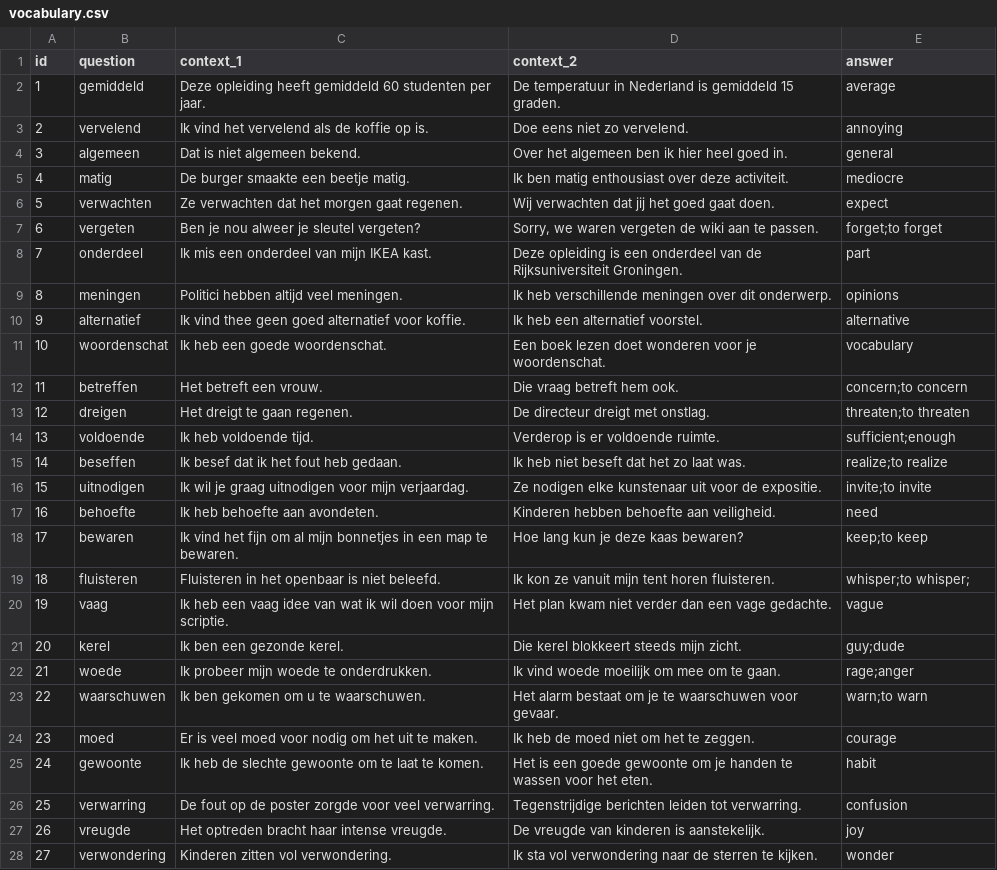
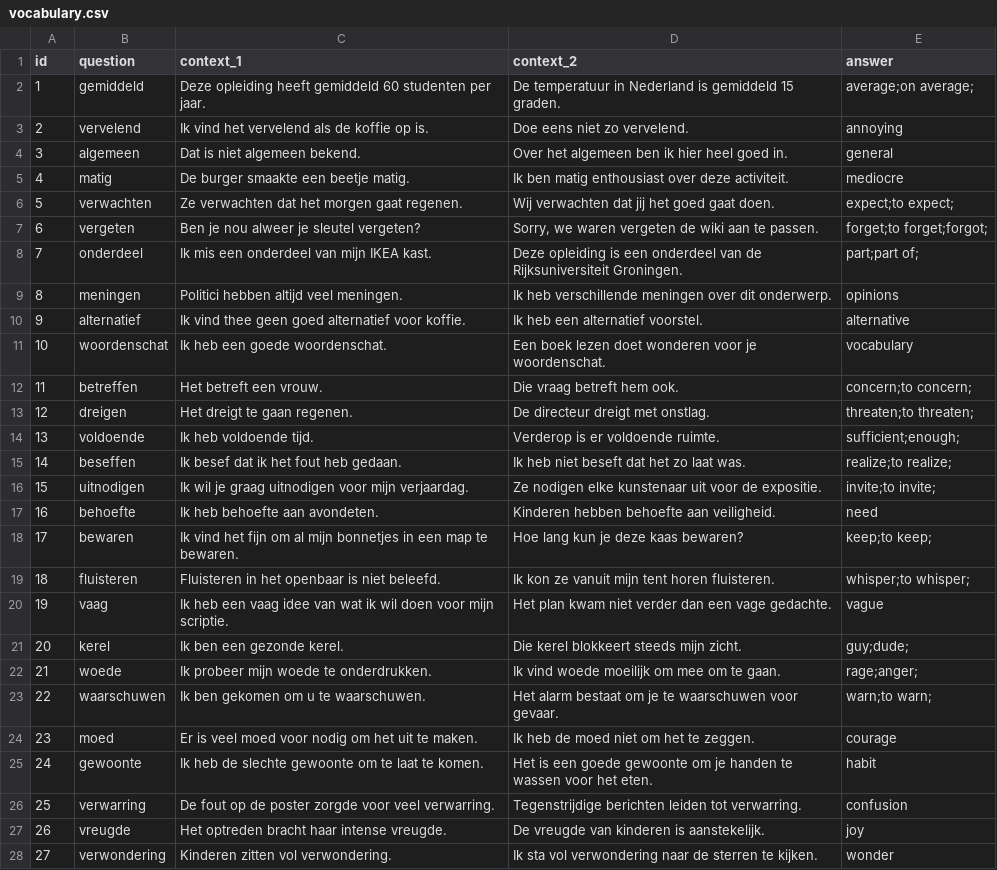
Before and after one commit to UserModels2223/group-project-team-studysmart, a CSV file: vocabulary.csv, drawn as a sheet; only a part is shown; the diff covers the shown part only.

```diff
--- a/vocabulary.csv
+++ b/vocabulary.csv
@@ -1,3 +1,3 @@
 id,question,context_1,context_2,answer
-1,"gemiddeld","Deze opleiding heeft gemiddeld 60 studenten per jaar.","De temperatuur in Nederland is gemiddeld 15 graden.","average"
+1,"gemiddeld","Deze opleiding heeft gemiddeld 60 studenten per jaar.","De temperatuur in Nederland is gemiddeld 15 graden.","average;on average;"
 2,"vervelend","Ik vind het vervelend als de koffie op is.","Doe eens niet zo vervelend.","annoying"
@@ -5,5 +5,5 @@ id,question,context_1,context_2,answer
 4,"matig","De burger smaakte een beetje matig.","Ik ben matig enthousiast over deze activiteit.","mediocre"
-5,"verwachten","Ze verwachten dat het morgen gaat regenen.","Wij verwachten dat jij het goed gaat doen.","expect"
-6,"vergeten","Ben je nou alweer je sleutel vergeten?","Sorry, we waren vergeten de wiki aan te passen.","forget;to forget"
-7,"onderdeel","Ik mis een onderdeel van mijn IKEA kast.","Deze opleiding is een onderdeel van de Rijksuniversiteit Groningen.","part"
+5,"verwachten","Ze verwachten dat het morgen gaat regenen.","Wij verwachten dat jij het goed gaat doen.","expect;to expect;"
+6,"vergeten","Ben je nou alweer je sleutel vergeten?","Sorry, we waren vergeten de wiki aan te passen.","forget;to forget;forgot;"
+7,"onderdeel","Ik mis een onderdeel van mijn IKEA kast.","Deze opleiding is een onderdeel van de Rijksuniversiteit Groningen.","part;part of;"
 8,"meningen", "Politici hebben altijd veel meningen.", "Ik heb verschillende meningen over dit onderwerp.", "opinions"
@@ -11,14 +11,14 @@ id,question,context_1,context_2,answer
 10,"woordenschat", "Ik heb een goede woordenschat.", "Een boek lezen doet wonderen voor je woordenschat.", "vocabulary"
-11, "betreffen", "Het betreft een vrouw.", "Die vraag betreft hem ook.", "concern;to concern"
-12, "dreigen", "Het dreigt te gaan regenen.", "De directeur dreigt met onstlag.", "threaten;to threaten"
-13, "voldoende", "Ik heb voldoende tijd.", "Verderop is er voldoende ruimte.", "sufficient;enough"
-14, "beseffen", "Ik besef dat ik het fout heb gedaan.", "Ik heb niet beseft dat het zo laat was.", "realize;to realize"
-15, "uitnodigen", "Ik wil je graag uitnodigen voor mijn verjaardag.", "Ze nodigen elke kunstenaar uit voor de expositie.", "invite;to invite"
+11, "betreffen", "Het betreft een vrouw.", "Die vraag betreft hem ook.", "concern;to concern;"
+12, "dreigen", "Het dreigt te gaan regenen.", "De directeur dreigt met onstlag.", "threaten;to threaten;"
+13, "voldoende", "Ik heb voldoende tijd.", "Verderop is er voldoende ruimte.", "sufficient;enough;"
+14, "beseffen", "Ik besef dat ik het fout heb gedaan.", "Ik heb niet beseft dat het zo laat was.", "realize;to realize;"
+15, "uitnodigen", "Ik wil je graag uitnodigen voor mijn verjaardag.", "Ze nodigen elke kunstenaar uit voor de expositie.", "invite;to invite;"
 16, "behoefte", "Ik heb behoefte aan avondeten.", "Kinderen hebben behoefte aan veiligheid.", "need"
-17, "bewaren", "Ik vind het fijn om al mijn bonnetjes in een map te bewaren.", "Hoe lang kun je deze kaas bewaren?", "keep;to keep"
+17, "bewaren", "Ik vind het fijn om al mijn bonnetjes in een map te bewaren.", "Hoe lang kun je deze kaas bewaren?", "keep;to keep;"
 18, "fluisteren", "Fluisteren in het openbaar is niet beleefd.", "Ik kon ze vanuit mijn tent horen fluisteren.", "whisper;to whisper;"
 19, "vaag", "Ik heb een vaag idee van wat ik wil doen voor mijn scriptie.", "Het plan kwam niet verder dan een vage gedachte.", "vague"
-20, "kerel", "Ik ben een gezonde kerel.", "Die kerel blokkeert steeds mijn zicht.", "guy;dude"
-21, "woede", "Ik probeer mijn woede te onderdrukken.", "Ik vind woede moeilijk om mee om te gaan.", "rage;anger"
-22, "waarschuwen", "Ik ben gekomen om u te waarschuwen.", "Het alarm bestaat om je te waarschuwen voor gevaar.", "warn;to warn"
+20, "kerel", "Ik ben een gezonde kerel.", "Die kerel blokkeert steeds mijn zicht.", "guy;dude;"
+21, "woede", "Ik probeer mijn woede te onderdrukken.", "Ik vind woede moeilijk om mee om te gaan.", "rage;anger;"
+22, "waarschuwen", "Ik ben gekomen om u te waarschuwen.", "Het alarm bestaat om je te waarschuwen voor gevaar.", "warn;to warn;"
 23, "moed", "Er is veel moed voor nodig om het uit te maken.", "Ik heb de moed niet om het te zeggen.", "courage"
```
Also changed, not shown: 10 edited cells elsewhere in this file, vocabulary_marked.csv.
